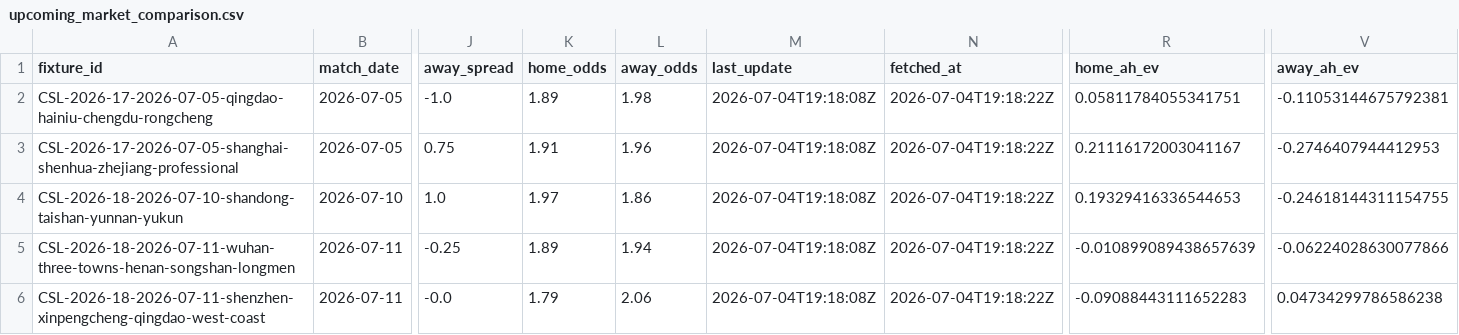
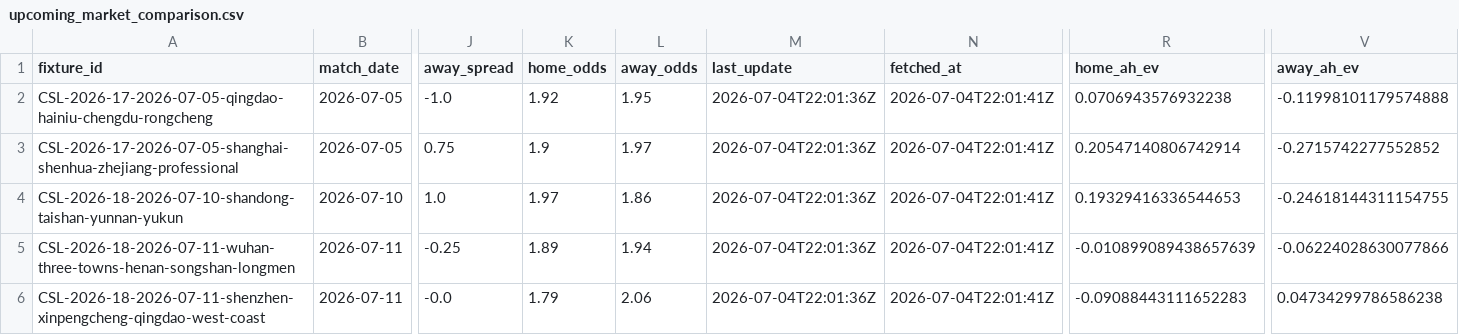
Before and after one commit to jiajun-builds/cslmonitor, a CSV file: data/dashboard/csv/upcoming_market_comparison.csv, drawn as a sheet; only a part is shown, gaps mark what is left out; the diff names each change by its address in the sheet, - before the commit and + after, or states it on an @@ line.

```diff
--- a/data/dashboard/csv/upcoming_market_comparison.csv
+++ b/data/dashboard/csv/upcoming_market_comparison.csv
-K2 (home_odds): 1.89
+K2 (home_odds): 1.92
-L2 (away_odds): 1.98
+L2 (away_odds): 1.95
-M2:M6 (last_update): 2026-07-04T19:18:08Z
+M2:M6 (last_update): 2026-07-04T22:01:36Z
-N2:N6 (fetched_at): 2026-07-04T19:18:22Z
+N2:N6 (fetched_at): 2026-07-04T22:01:41Z
-R2 (home_ah_ev): 0.05811784055341751
+R2 (home_ah_ev): 0.0706943576932238
-V2 (away_ah_ev): -0.11053144675792381
+V2 (away_ah_ev): -0.11998101179574888
-K3 (home_odds): 1.91
+K3 (home_odds): 1.9
-L3 (away_odds): 1.96
+L3 (away_odds): 1.97
-R3 (home_ah_ev): 0.21116172003041167
+R3 (home_ah_ev): 0.20547140806742914
-V3 (away_ah_ev): -0.2746407944412953
+V3 (away_ah_ev): -0.2715742277552852
```
Also changed, not shown: data/dashboard/csv/dashboard_meta.csv, data/output_data/CHN_upcoming_market_comparison.csv, 6 other files.
